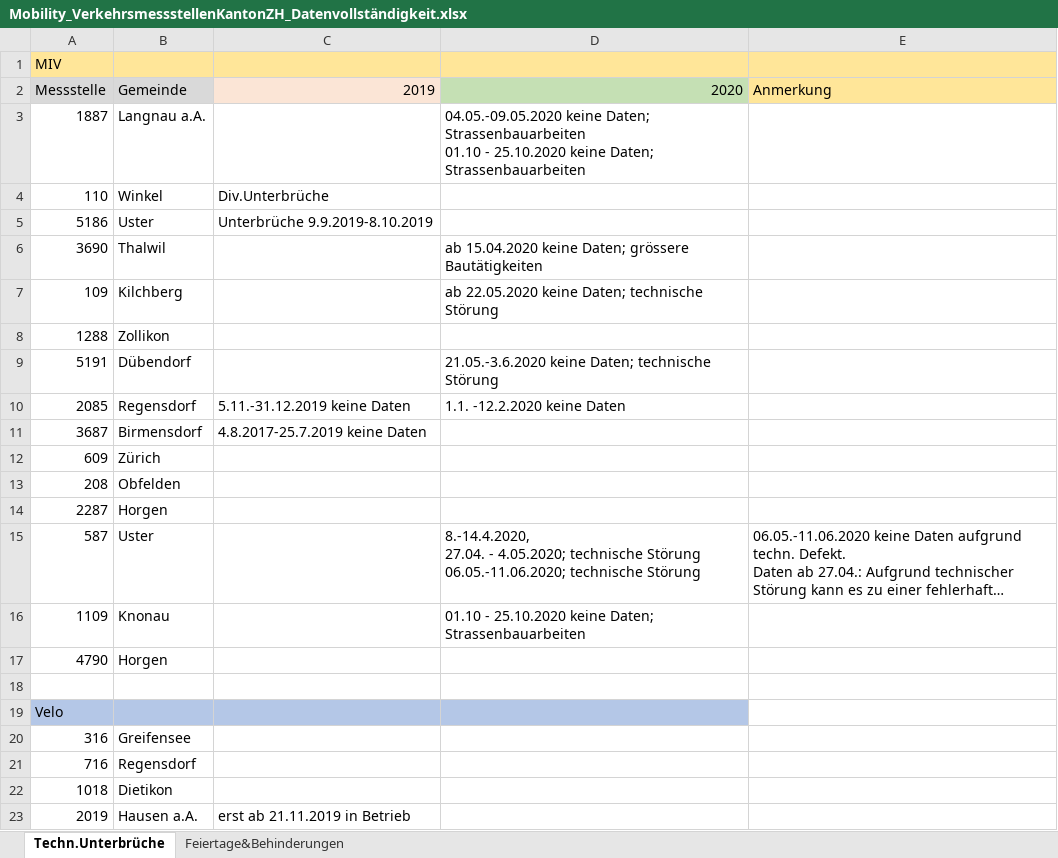
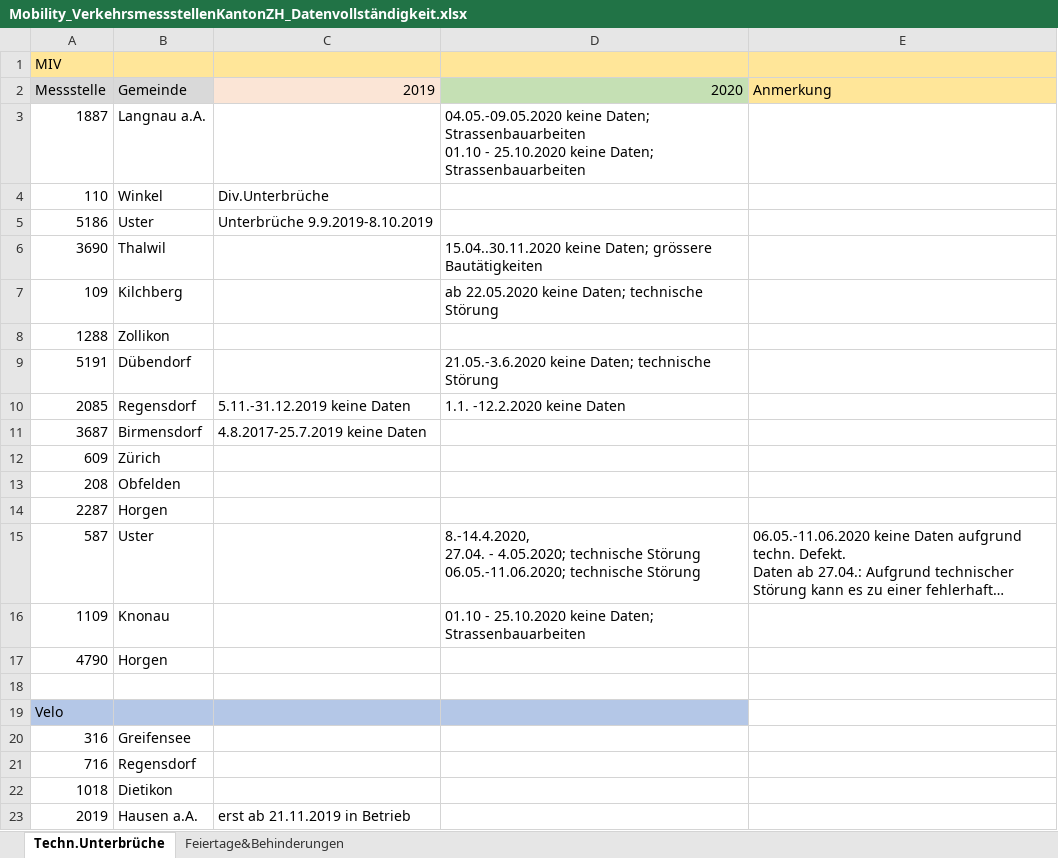
Before and after one commit to statistikZH/covid19monitoring_mobility_VerkehrsmessstellenKantonZH, an Excel workbook: Mobility_VerkehrsmessstellenKantonZH_Datenvollständigkeit.xlsx, sheet Techn.Unterbrüche, drawn as a sheet; long unchanged cells end in …; values as stored, in another font and other column widths than the file's, no borders; the diff names each change by its address in the sheet, - before the commit and + after, or states it on an @@ line.

```diff
--- a/Mobility_VerkehrsmessstellenKantonZH_Datenvollständigkeit.xlsx (sheet Techn.Unterbrüche)
+++ b/Mobility_VerkehrsmessstellenKantonZH_Datenvollständigkeit.xlsx (sheet Techn.Unterbrüche)
-D6: ab 15.04.2020 keine Daten;…
+D6: 15.04..30.11.2020 keine Daten;…
```
Also changed, not shown: 4 other files.
